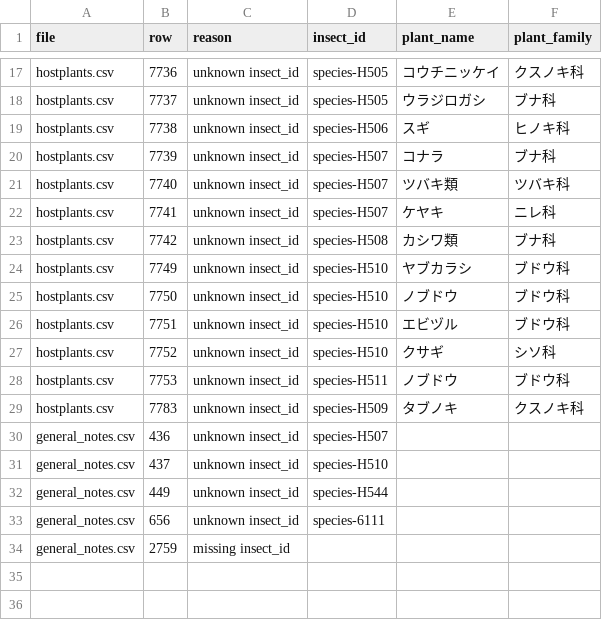
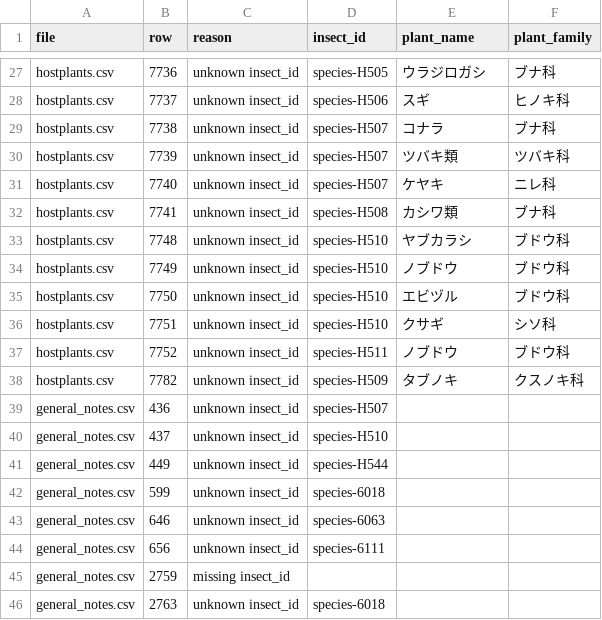
Before and after one commit to orau98/orau98.github.io, a CSV file: reports/missing_ids.csv, drawn as a sheet; only a part is shown, gaps mark what is left out; removed rows and columns are numbered as before the commit, all else as after; the diff covers the shown part only; the diff names each change by its address in the sheet, - before the commit and + after, or states it on an @@ line.

```diff
--- a/reports/missing_ids.csv
+++ b/reports/missing_ids.csv
-E27 (plant_name): コウチニッケイ
+E27 (plant_name): ウラジロガシ
-F27 (plant_family): クスノキ科
+F27 (plant_family): ブナ科
-D28 (insect_id): species-H505
+D28 (insect_id): species-H506
-E28 (plant_name): ウラジロガシ
+E28 (plant_name): スギ
-F28 (plant_family): ブナ科
+F28 (plant_family): ヒノキ科
-D29 (insect_id): species-H506
+D29 (insect_id): species-H507
-E29 (plant_name): スギ
+E29 (plant_name): コナラ
-F29 (plant_family): ヒノキ科
+F29 (plant_family): ブナ科
-E30 (plant_name): コナラ
+E30 (plant_name): ツバキ類
-F30 (plant_family): ブナ科
+F30 (plant_family): ツバキ科
-E31 (plant_name): ツバキ類
+E31 (plant_name): ケヤキ
-F31 (plant_family): ツバキ科
+F31 (plant_family): ニレ科
-D32 (insect_id): species-H507
+D32 (insect_id): species-H508
-E32 (plant_name): ケヤキ
+E32 (plant_name): カシワ類
-F32 (plant_family): ニレ科
+F32 (plant_family): ブナ科
-row 23: hostplants.csv | 7742 | unknown insect_id | species-H508 | カシワ類 | ブナ科
+row 33: hostplants.csv | 7748 | unknown insect_id | species-H510 | ヤブカラシ | ブドウ科
-E34 (plant_name): ヤブカラシ
+E34 (plant_name): ノブドウ
-E35 (plant_name): ノブドウ
+E35 (plant_name): エビヅル
-E36 (plant_name): エビヅル
+E36 (plant_name): クサギ
-F36 (plant_family): ブドウ科
+F36 (plant_family): シソ科
-D37 (insect_id): species-H510
+D37 (insect_id): species-H511
-E37 (plant_name): クサギ
+E37 (plant_name): ノブドウ
-F37 (plant_family): シソ科
+F37 (plant_family): ブドウ科
-row 28: hostplants.csv | 7753 | unknown insect_id | species-H511 | ノブドウ | ブドウ科
-B38 (row): 7783
+B38 (row): 7782
+row 42: general_notes.csv | 599 | unknown insect_id | species-6018
+row 43: general_notes.csv | 646 | unknown insect_id | species-6063
+row 46: general_notes.csv | 2763 | unknown insect_id | species-6018
```
Also changed, not shown: 12 added rows, 2 removed rows and 18 edited cells elsewhere in this file, 29 other files.
